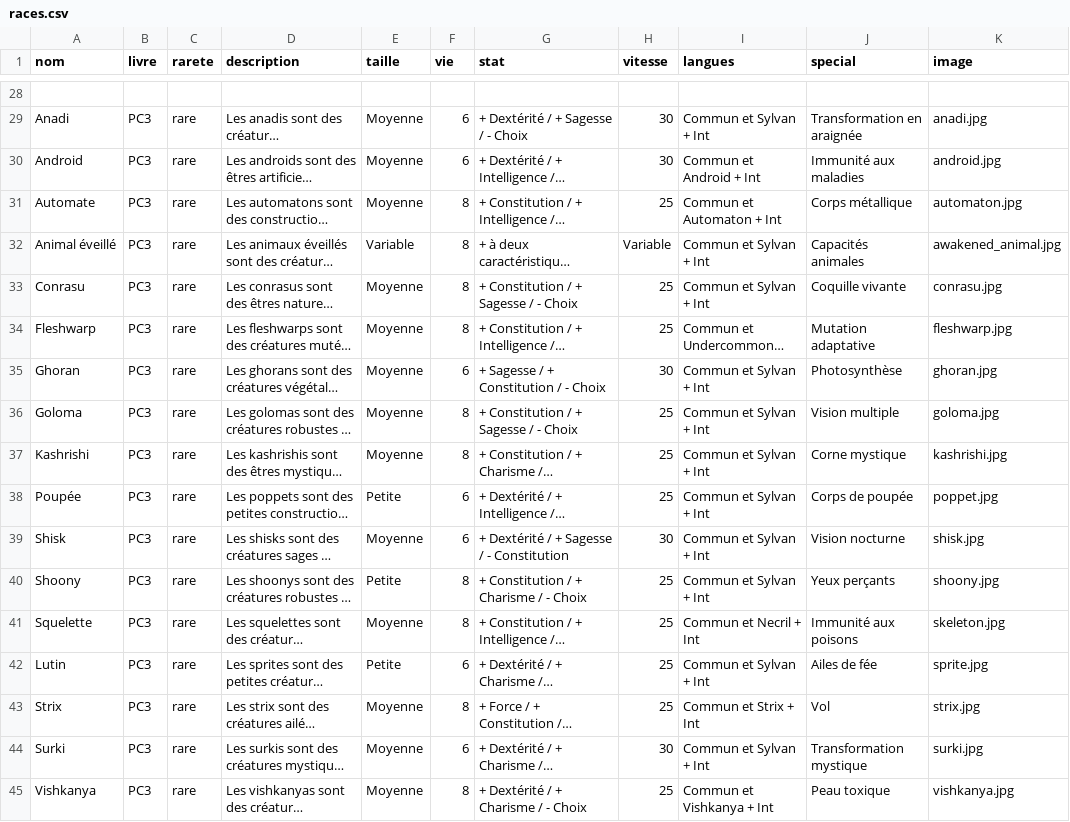
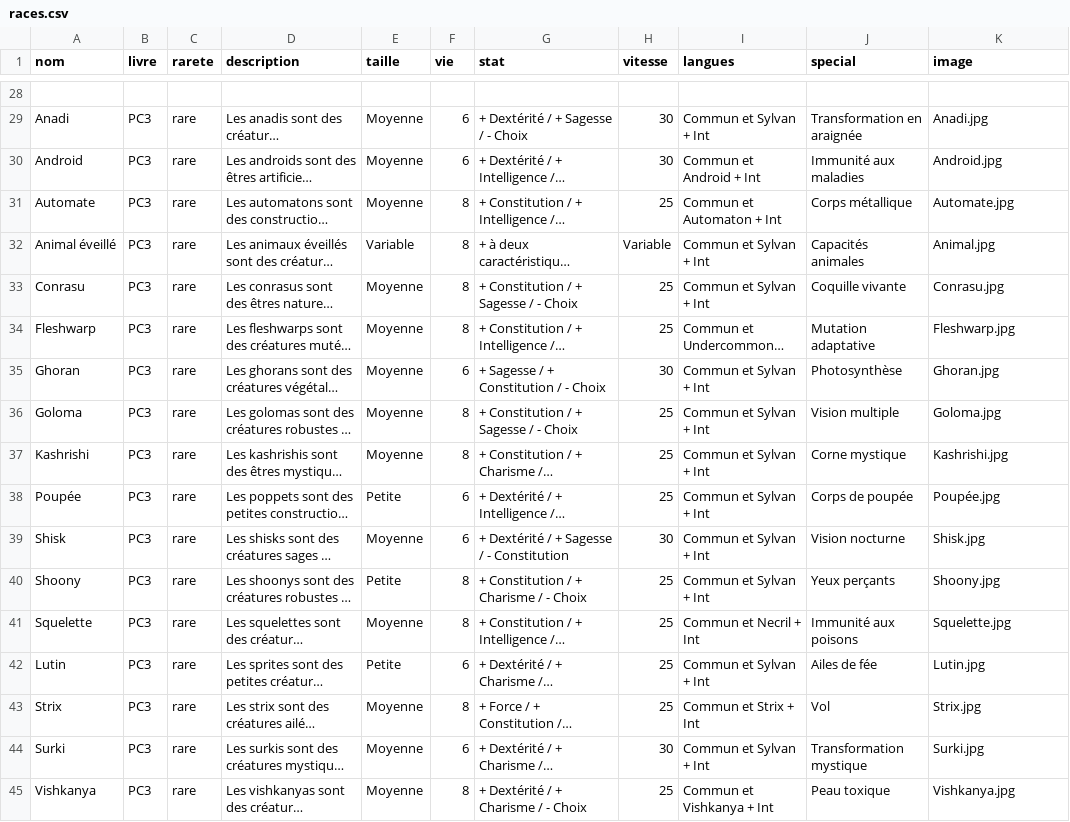
Before and after one commit to ASEGENS/PAIZO2, a CSV file: races.csv, drawn as a sheet; only a part is shown, gaps mark what is left out; long unchanged cells end in …; the diff covers the shown part only; the diff names each change by its address in the sheet, - before the commit and + after, or states it on an @@ line.

```diff
--- a/races.csv
+++ b/races.csv
-K29 (image): anadi.jpg
+K29 (image): Anadi.jpg
-K30 (image): android.jpg
+K30 (image): Android.jpg
-K31 (image): automaton.jpg
+K31 (image): Automate.jpg
-K32 (image): awakened_animal.jpg
+K32 (image): Animal.jpg
-K33 (image): conrasu.jpg
+K33 (image): Conrasu.jpg
-K34 (image): fleshwarp.jpg
+K34 (image): Fleshwarp.jpg
-K35 (image): ghoran.jpg
+K35 (image): Ghoran.jpg
-K36 (image): goloma.jpg
+K36 (image): Goloma.jpg
-K37 (image): kashrishi.jpg
+K37 (image): Kashrishi.jpg
-K38 (image): poppet.jpg
+K38 (image): Poupée.jpg
-K39 (image): shisk.jpg
+K39 (image): Shisk.jpg
-K40 (image): shoony.jpg
+K40 (image): Shoony.jpg
-K41 (image): skeleton.jpg
+K41 (image): Squelette.jpg
-K42 (image): sprite.jpg
+K42 (image): Lutin.jpg
-K43 (image): strix.jpg
+K43 (image): Strix.jpg
-K44 (image): surki.jpg
+K44 (image): Surki.jpg
-K45 (image): vishkanya.jpg
+K45 (image): Vishkanya.jpg
```
Also changed, not shown: 27 edited cells elsewhere in this file.
